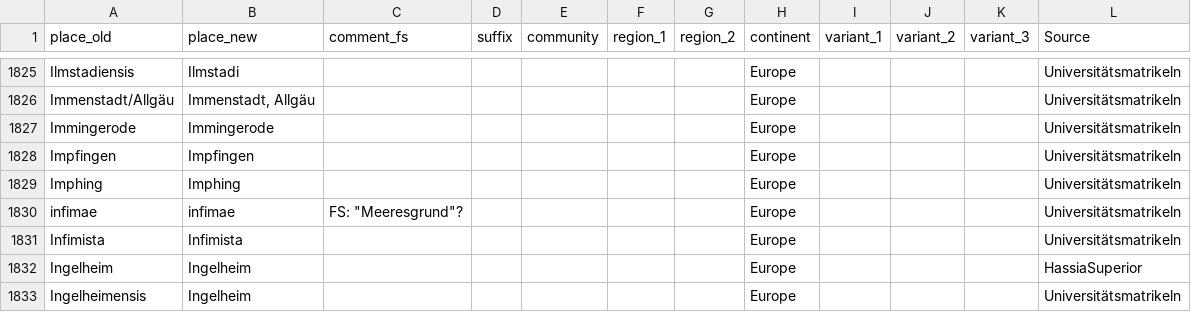
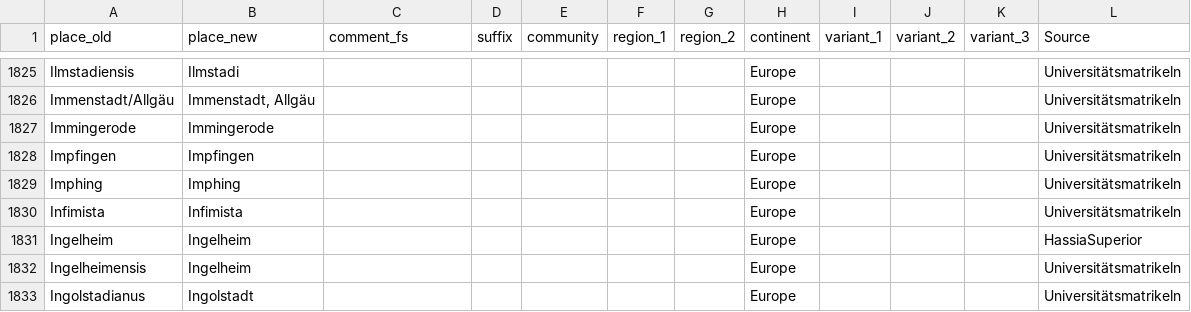
Before and after one commit to ieg-dhr/DigiKAR, a CSV file: OntologyFiles/place_ontology.csv, drawn as a sheet; only a part is shown, gaps mark what is left out; the shorter side is filled out with more unchanged rows; the diff names each change by its address in the sheet, - before the commit and + after, or states it on an @@ line.

Commit message:
Update place_ontology.csv

```diff
--- a/OntologyFiles/place_ontology.csv
+++ b/OntologyFiles/place_ontology.csv
-row 1830: infimae | infimae | FS: "Meeresgrund"? |  |  |  |  | Europe |  |  |  | Universitätsmatrikeln
```
